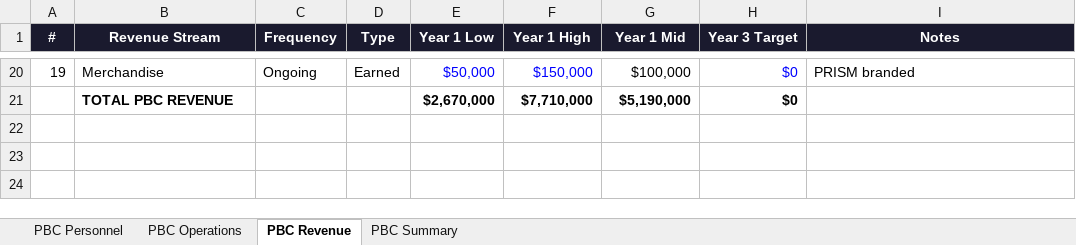
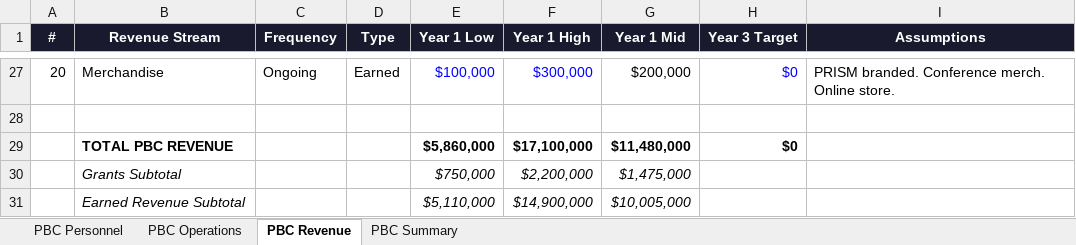
Before and after one commit to reskillifygroup/Audacion-AI-Labs, an Excel workbook: operations/Audacion_AI_Labs_PBC_Budget.xlsx, sheet PBC Revenue, drawn as a sheet; only a part is shown, gaps mark what is left out; values as stored, in another font and other column widths than the file's, no borders; addresses are those after the commit; the diff covers the shown part only; the diff names each change by its address in the sheet, - before the commit and + after, or states it on an @@ line.

Commit message:
Rebuild PBC revenue with realistic projections: 20 streams, .9M-7.1M range, mid 1.5M. Categorized by grants/evaluations/partnerships/events/training/products

```diff
--- a/operations/Audacion_AI_Labs_PBC_Budget.xlsx (sheet PBC Revenue)
+++ b/operations/Audacion_AI_Labs_PBC_Budget.xlsx (sheet PBC Revenue)
-I1: Notes
+I1: Assumptions
@@ column A (#) renumbered between rows 8 and 27 @@
-E27 (Year 1 Low): $50,000
+E27 (Year 1 Low): $100,000
-F27 (Year 1 High): $150,000
+F27 (Year 1 High): $300,000
-G27 (Year 1 Mid): $100,000
+G27 (Year 1 Mid): $200,000
-I27 (Assumptions): PRISM branded
+I27 (Assumptions): PRISM branded. Conference merch. Online store.
+row 28: (empty)
-E29 (Year 1 Low): $2,670,000
+E29 (Year 1 Low): $5,860,000
-F29 (Year 1 High): $7,710,000
+F29 (Year 1 High): $17,100,000
-G29 (Year 1 Mid): $5,190,000
+G29 (Year 1 Mid): $11,480,000
+row 30:  | Grants Subtotal |  |  | $750,000 | $2,200,000 | $1,475,000
+row 31:  | Earned Revenue Subtotal |  |  | $5,110,000 | $14,900,000 | $10,005,000
```
Also changed, not shown: 14 added rows, 7 removed rows and 39 edited cells elsewhere in this sheet, sheet PBC Summary, formulas that keep their value.
